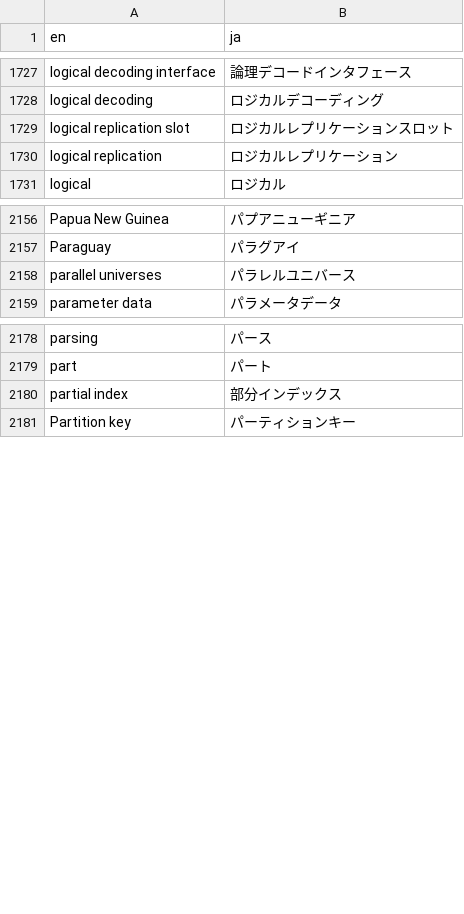
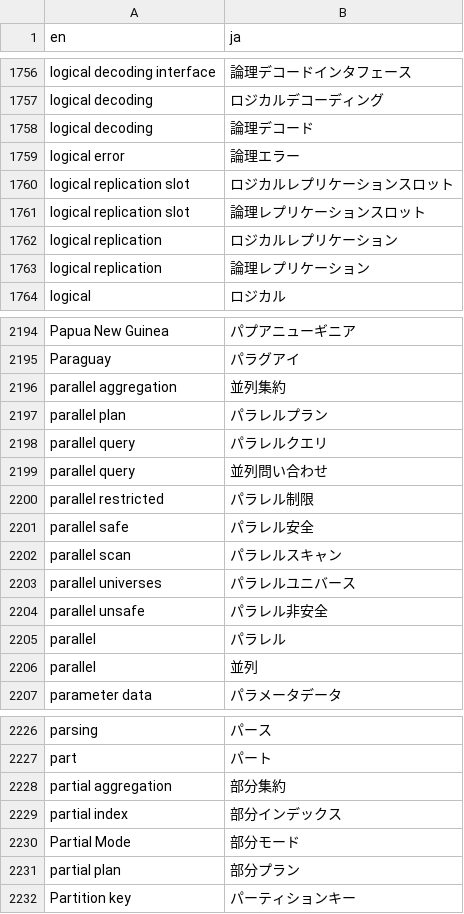
Before and after one commit to pgsql-jp/taiyaku, a CSV file: jpug-doc.en.ja.csv, drawn as a sheet; only a part is shown, gaps mark what is left out; the diff covers the shown part only.

Commit message:
firsttermをひと通り追加
parallel パラレル/並列を一旦追加

```diff
--- a/jpug-doc.en.ja.csv
+++ b/jpug-doc.en.ja.csv
@@ -1728,4 +1757,8 @@ logical decoding interface,論理デコードインタフェース
 logical decoding,ロジカルデコーディング
+logical decoding,論理デコード
+logical error,論理エラー
 logical replication slot,ロジカルレプリケーションスロット
+logical replication slot,論理レプリケーションスロット
 logical replication,ロジカルレプリケーション
+logical replication,論理レプリケーション
 logical,ロジカル
@@ -2157,3 +2195,13 @@ Papua New Guinea,パプアニューギニア
 Paraguay,パラグアイ
+parallel aggregation,並列集約
+parallel plan,パラレルプラン
+parallel query,パラレルクエリ
+parallel query,並列問い合わせ
+parallel restricted,パラレル制限
+parallel safe,パラレル安全
+parallel scan,パラレルスキャン
 parallel universes,パラレルユニバース
+parallel unsafe,パラレル非安全
+parallel,パラレル
+parallel,並列
 parameter data,パラメータデータ
@@ -2179,3 +2227,6 @@ parsing,パース
 part,パート
+partial aggregation,部分集約
 partial index,部分インデックス
+Partial Mode,部分モード
+partial plan,部分プラン
 Partition key,パーティションキー
```
Also changed, not shown: 53 added rows, 1 removed row and 8 moved rows elsewhere in this file.
